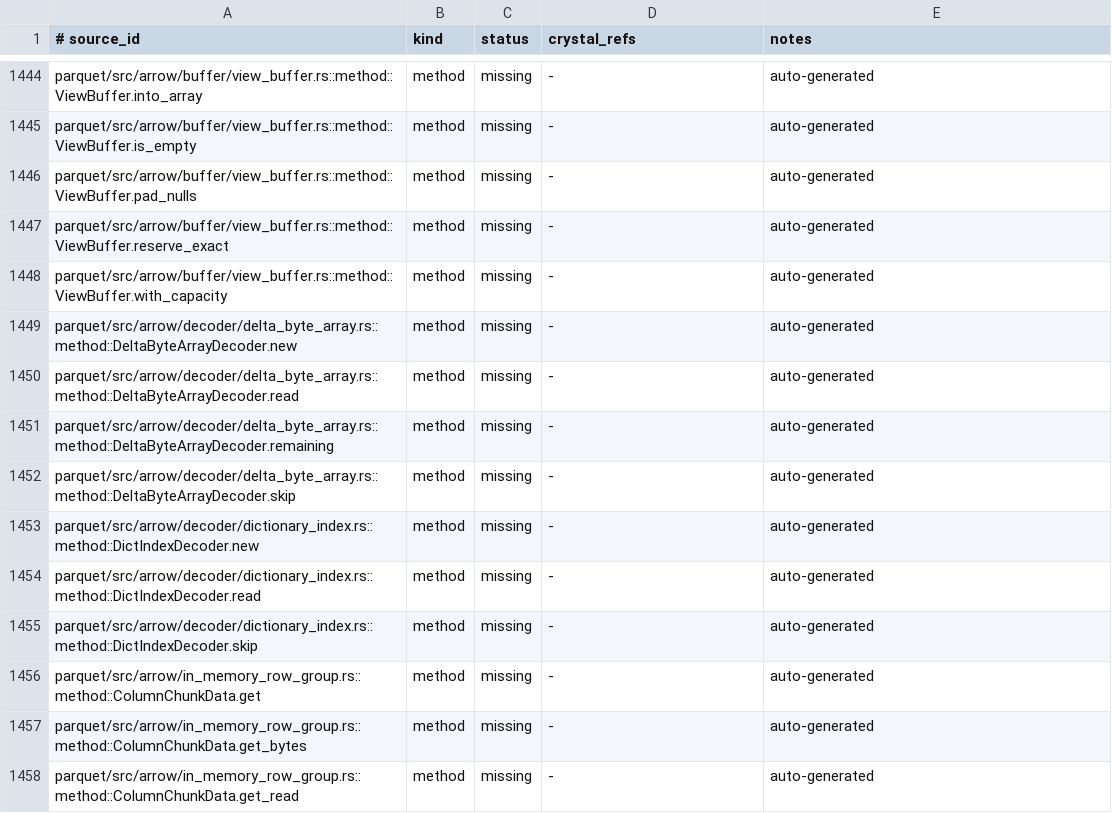
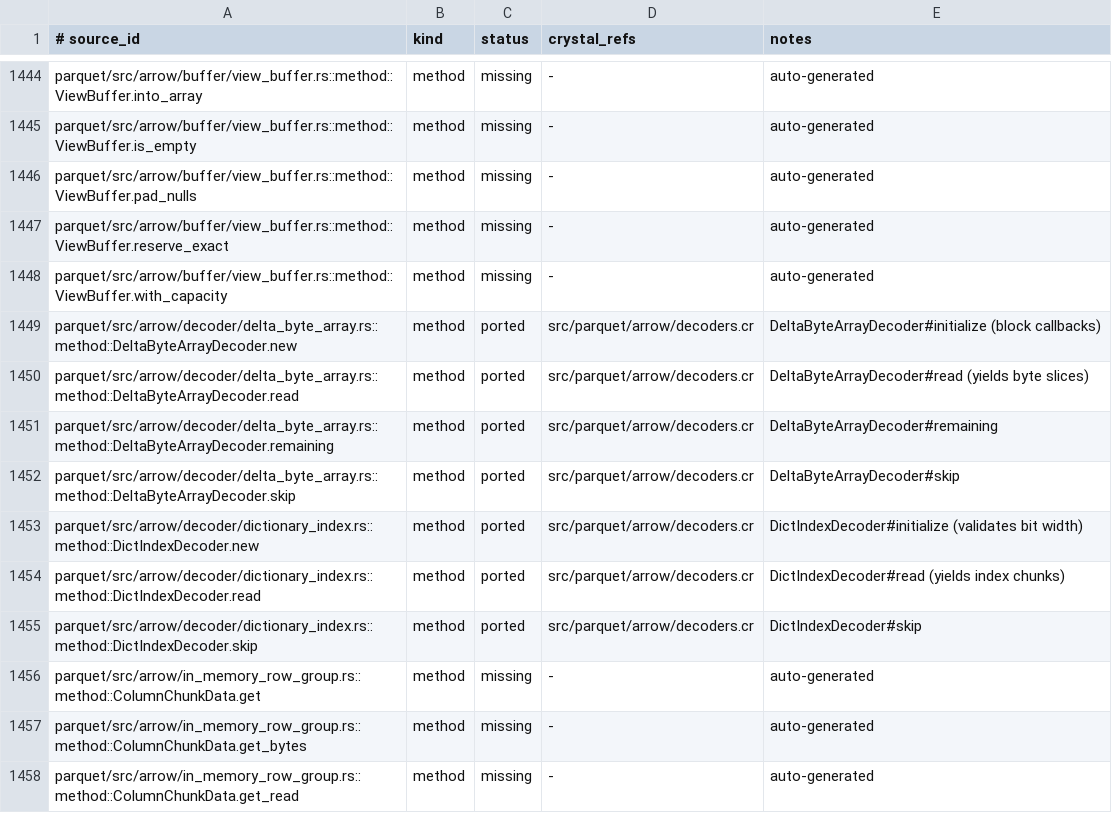
Before and after one commit to dsisnero/parquet-cr, a TSV file: plans/inventory/rust_port_inventory.tsv, drawn as a sheet; only a part is shown, gaps mark what is left out.

Commit message:
port: arrow specialized decoders
- add `src/parquet/arrow/decoders.cr`
  (`Parquet::Arrow::Decoders`, upstream `arrow/decoder/`):
  - `DictIndexDecoder` for `Encoding::RLE_DICTIONARY` indices: bit-width
    validation (`MAX_RLE_DICTIONARY_BIT_WIDTH`), chunked decoding into a
    1024-entry index buffer, buffered/decoder-level skipping, and the
    remaining-value accounting
  - `DeltaByteArrayDecoder` for `Encoding::DELTA_BYTE_ARRAY`: decodes the
    prefix/suffix lengths with `DeltaBitPackDecoder`, reconstructs values from
    the shared `last_value` prefix, supports `read`/`skip`/`remaining`, and
    reports `EOF: eof decoding byte array` on truncated suffix data
- specs first (red: `undefined constant Parquet::Arrow::Decoders`), then
  implementation: `spec/parquet/arrow/decoders_spec.cr` ports upstream
  `test_dict_index_decoder_empty_data`/`test_dict_index_decoder_invalid_bit_width`
  and characterizes chunked index decoding/skipping and delta-byte-array
  decoding/skipping plus the truncated-suffix EOF path
- fixes found by the tests: `Array#truncate(range)` keeps the range, so the
  prefix must be expressed as `0...prefix_length` (Rust `truncate(n)`); the
  delta encoder needs `ByteArray` values, not `String`
- docs: `plans/parity.md` (Where we are, Phase 3.5 checklist, divergences,
  counts), ledger rows for the two decoder structs
  (1916 ported / 181 intentional_divergence / 13 skipped / 1405 missing)

Divergences: the `FnMut` callbacks are Crystal blocks, the index buffer is an
`Array(Int32)` of `INDEX_BATCH_SIZE`, `usize` counts are `Int32`, and the
delta decoder's prefix truncation uses `0...prefix_length`.

upstream revision: apache/arrow-rs 60.0.0 (ef1fa157977633f0ba21aa921f9ef3d5c669235b)
gates: make lint (135 files, 0 failures), make test (993 examples, 0 failures)

```diff
--- a/plans/inventory/rust_port_inventory.tsv
+++ b/plans/inventory/rust_port_inventory.tsv
@@ -1448,9 +1448,9 @@ parquet/src/arrow/buffer/view_buffer.rs::method::ViewBuffer.reserve_exact	method
 parquet/src/arrow/buffer/view_buffer.rs::method::ViewBuffer.with_capacity	method	missing	-	auto-generated
-parquet/src/arrow/decoder/delta_byte_array.rs::method::DeltaByteArrayDecoder.new	method	missing	-	auto-generated
-parquet/src/arrow/decoder/delta_byte_array.rs::method::DeltaByteArrayDecoder.read	method	missing	-	auto-generated
-parquet/src/arrow/decoder/delta_byte_array.rs::method::DeltaByteArrayDecoder.remaining	method	missing	-	auto-generated
-parquet/src/arrow/decoder/delta_byte_array.rs::method::DeltaByteArrayDecoder.skip	method	missing	-	auto-generated
-parquet/src/arrow/decoder/dictionary_index.rs::method::DictIndexDecoder.new	method	missing	-	auto-generated
-parquet/src/arrow/decoder/dictionary_index.rs::method::DictIndexDecoder.read	method	missing	-	auto-generated
-parquet/src/arrow/decoder/dictionary_index.rs::method::DictIndexDecoder.skip	method	missing	-	auto-generated
+parquet/src/arrow/decoder/delta_byte_array.rs::method::DeltaByteArrayDecoder.new	method	ported	src/parquet/arrow/decoders.cr	DeltaByteArrayDecoder#initialize (block callbacks)
+parquet/src/arrow/decoder/delta_byte_array.rs::method::DeltaByteArrayDecoder.read	method	ported	src/parquet/arrow/decoders.cr	DeltaByteArrayDecoder#read (yields byte slices)
+parquet/src/arrow/decoder/delta_byte_array.rs::method::DeltaByteArrayDecoder.remaining	method	ported	src/parquet/arrow/decoders.cr	DeltaByteArrayDecoder#remaining
+parquet/src/arrow/decoder/delta_byte_array.rs::method::DeltaByteArrayDecoder.skip	method	ported	src/parquet/arrow/decoders.cr	DeltaByteArrayDecoder#skip
+parquet/src/arrow/decoder/dictionary_index.rs::method::DictIndexDecoder.new	method	ported	src/parquet/arrow/decoders.cr	DictIndexDecoder#initialize (validates bit width)
+parquet/src/arrow/decoder/dictionary_index.rs::method::DictIndexDecoder.read	method	ported	src/parquet/arrow/decoders.cr	DictIndexDecoder#read (yields index chunks)
+parquet/src/arrow/decoder/dictionary_index.rs::method::DictIndexDecoder.skip	method	ported	src/parquet/arrow/decoders.cr	DictIndexDecoder#skip
 parquet/src/arrow/in_memory_row_group.rs::method::ColumnChunkData.get	method	missing	-	auto-generated
```
Also changed, not shown: 4 other files.
